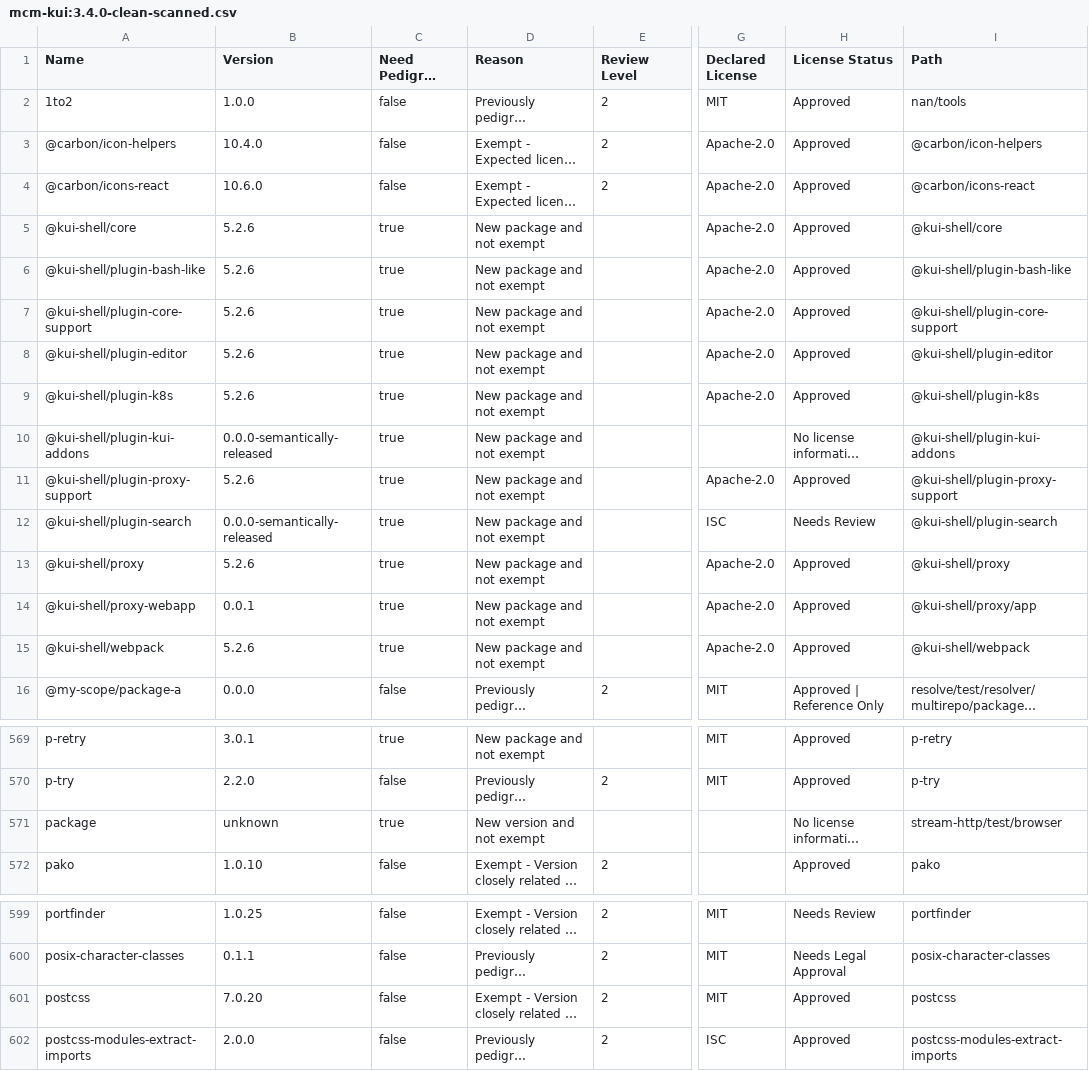
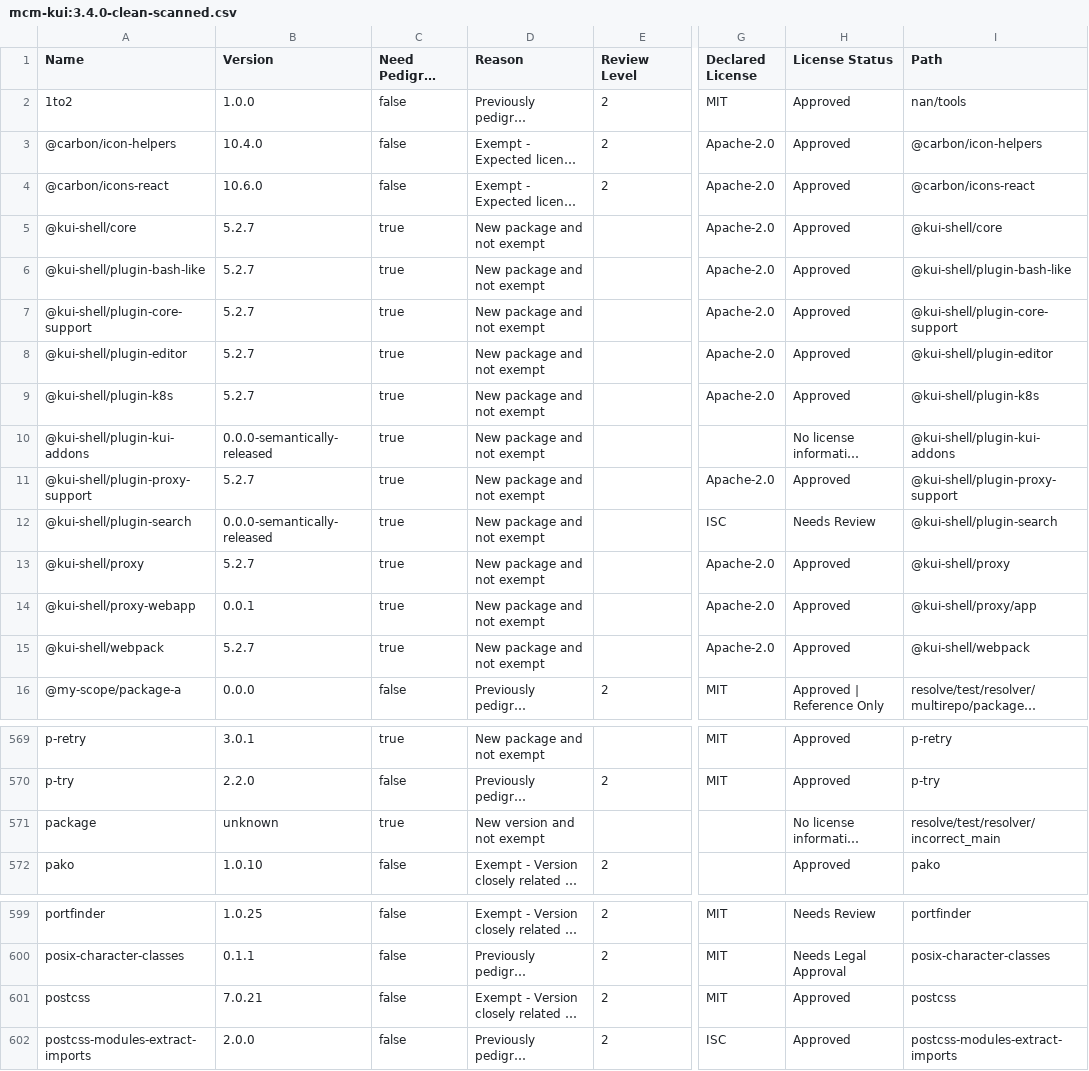
Before and after one commit to stolostron/kui-web-terminal, a CSV file: ossc/3.4.0/mcm-kui:3.4.0-clean-scanned.csv, drawn as a sheet; only a part is shown, gaps mark what is left out; long unchanged cells end in …; the diff names each change by its address in the sheet, - before the commit and + after, or states it on an @@ line.

```diff
--- a/ossc/3.4.0/mcm-kui:3.4.0-clean-scanned.csv
+++ b/ossc/3.4.0/mcm-kui:3.4.0-clean-scanned.csv
-B5:B9 (Version): 5.2.6
+B5:B9 (Version): 5.2.7
-B11 (Version): 5.2.6
+B11 (Version): 5.2.7
-B13 (Version): 5.2.6
+B13 (Version): 5.2.7
-B15 (Version): 5.2.6
+B15 (Version): 5.2.7
-I571 (Path): stream-http/test/browser
+I571 (Path): resolve/test/resolver/incorrect_main
-B601 (Version): 7.0.20
+B601 (Version): 7.0.21
```
Also changed, not shown: ossc/3.4.0/mcm-kui:3.4.0-BIG-T.csv, ossc/3.4.0/mcm-kui:3.4.0-helper.csv, 8 other files.
